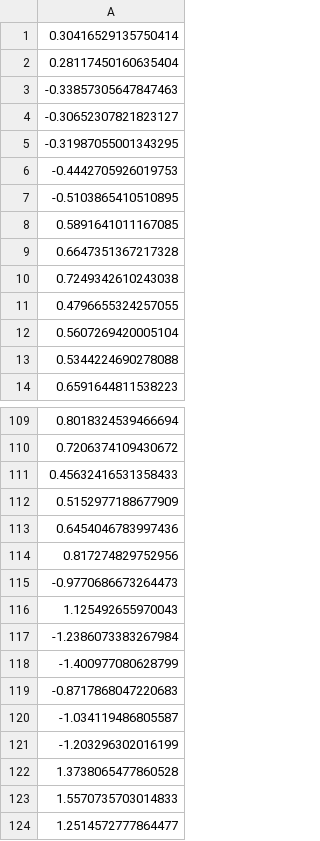
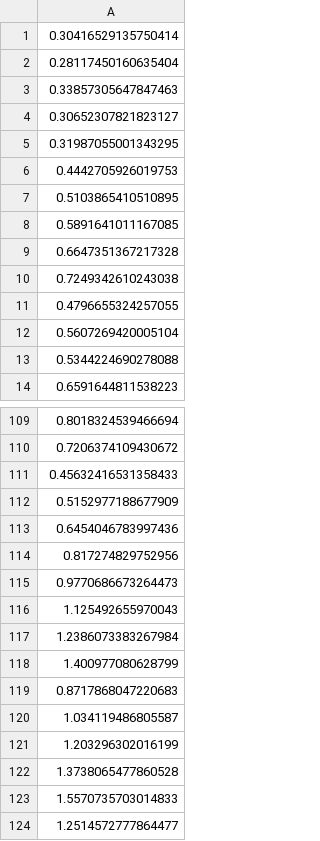
Before and after one commit to NachtaktiverHalbaffe/Robotino-Situational-Risk-Assessment, a CSV file: logs/error_dist_csvs/localization_error_dist_abend_schlechtes_licht.csv, drawn as a sheet; only a part is shown, gaps mark what is left out; the diff covers the shown part only.

```diff
--- a/logs/error_dist_csvs/localization_error_dist_abend_schlechtes_licht.csv
+++ b/logs/error_dist_csvs/localization_error_dist_abend_schlechtes_licht.csv
@@ -2,7 +2,7 @@
 0.28117450160635404
--0.33857305647847463
--0.30652307821823127
--0.31987055001343295
--0.4442705926019753
--0.5103865410510895
+0.33857305647847463
+0.30652307821823127
+0.31987055001343295
+0.4442705926019753
+0.5103865410510895
 0.5891641011167085
@@ -114,9 +114,9 @@
 0.817274829752956
--0.9770686673264473
+0.9770686673264473
 1.125492655970043
--1.2386073383267984
--1.400977080628799
--0.8717868047220683
--1.034119486805587
--1.203296302016199
+1.2386073383267984
+1.400977080628799
+0.8717868047220683
+1.034119486805587
+1.203296302016199
 1.3738065477860528
```
Also changed, not shown: 23 edited cells elsewhere in this file, logs/error_dist_csvs/localization_error_dist_abend_guteslicht.csv, logs/error_dist_csvs/localization_error_dist_bad_initpose.csv, 2 other files.
